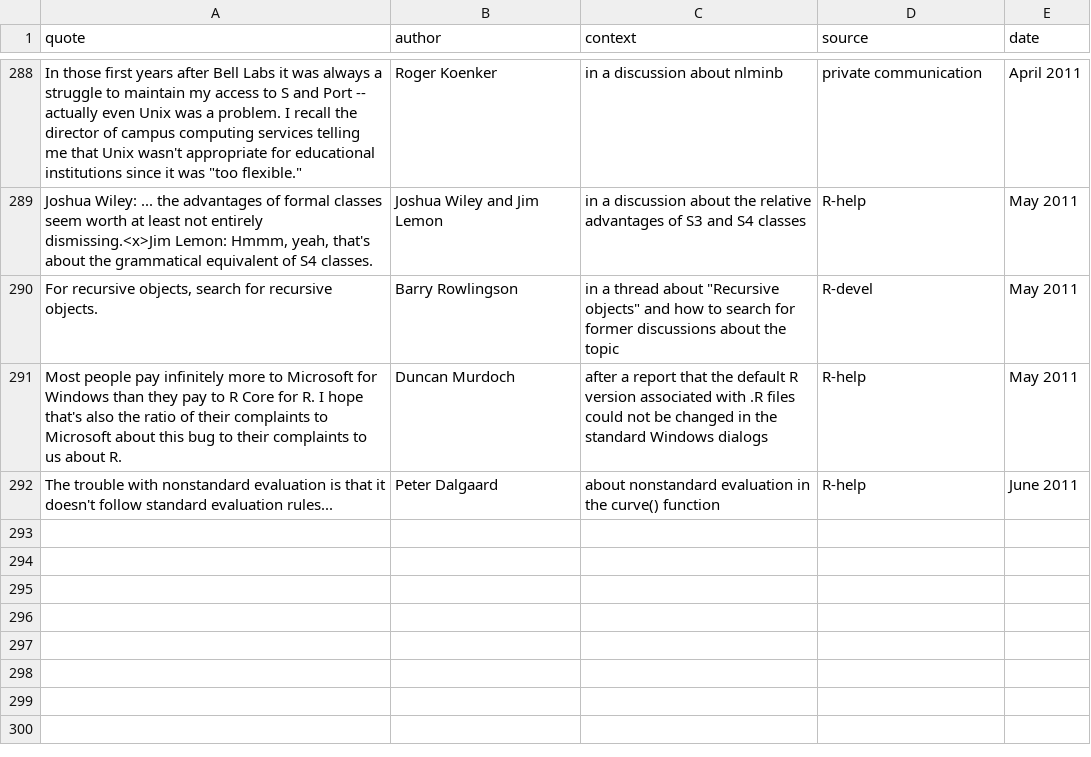
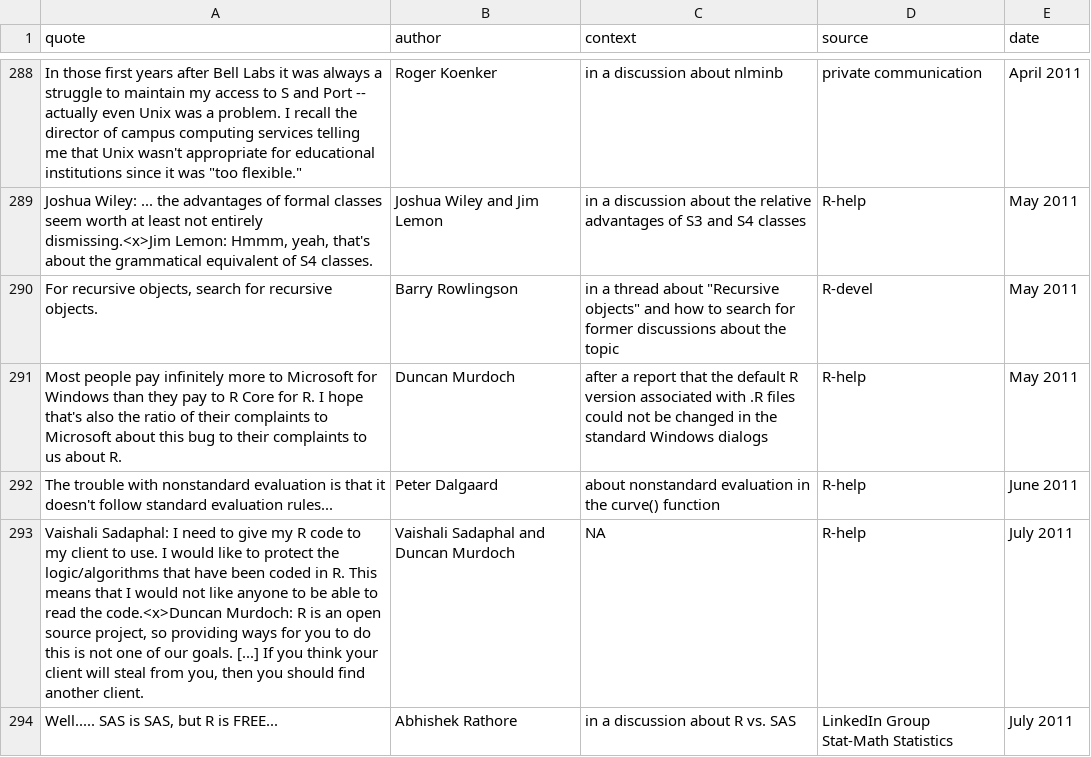
Before and after one commit to r-forge/fortunes, a CSV file: pkg/inst/fortunes/fortunes.csv, drawn as a sheet; only a part is shown, gaps mark what is left out.

Commit message:
two new fortunes
git-svn-id: svn://svn.r-forge.r-project.org/svnroot/fortunes@330 edb9625f-4e0d-4859-8d74-9fd3b1da38cb

```diff
--- a/pkg/inst/fortunes/fortunes.csv
+++ b/pkg/inst/fortunes/fortunes.csv
@@ -292 +292,3 @@ Most people pay infinitely more to Microsoft for Windows than they pay to R Core
 The trouble with nonstandard evaluation is that it doesn't follow standard evaluation rules...;Peter Dalgaard;about nonstandard evaluation in the curve() function;R-help;June 2011
+Vaishali Sadaphal: I need to give my R code to my client to use. I would like to protect the logic/algorithms that have been coded in R. This means that I would not like anyone to be able to read the code.<x>Duncan Murdoch: R is an open source project, so providing ways for you to do this is not one of our goals. [...] If you think your client will steal from you, then you should find another client.;Vaishali Sadaphal and Duncan Murdoch;NA;R-help;July 2011
+Well..... SAS is SAS, but R is FREE...;Abhishek Rathore;in a discussion about R vs. SAS;LinkedIn Group Stat-Math Statistics;July 2011
```
Also changed, not shown: 1 other file.
